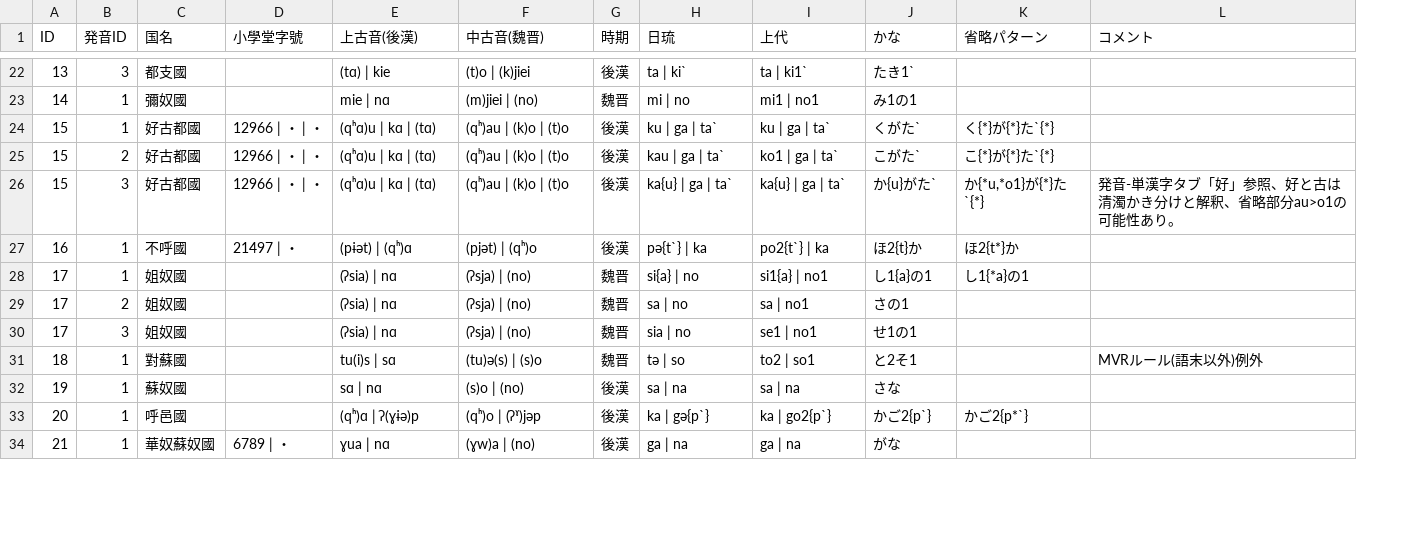
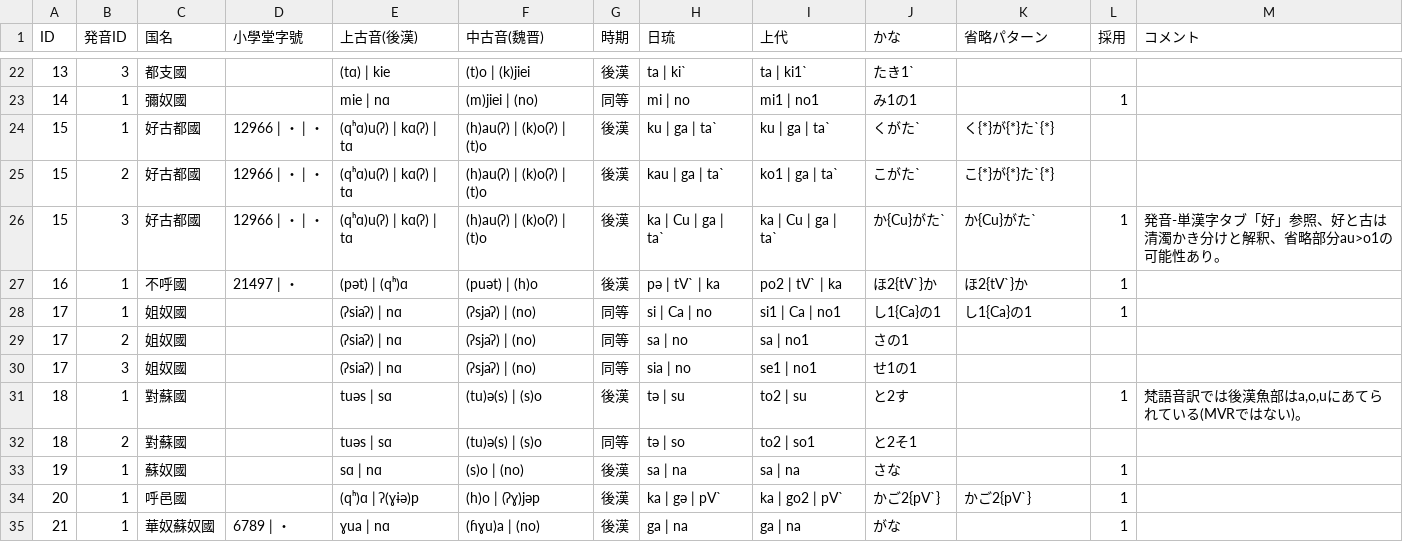
Before and after one commit to ryokawameister/gishi-wajinden-countries, a CSV file: data/gishi-wajinden-countries-pub - 発音-国名.csv, drawn as a sheet; only a part is shown, gaps mark what is left out; addresses are those after the commit; the diff covers the shown part only; the diff names each change by its address in the sheet, - before the commit and + after, or states it on an @@ line.

```diff
--- a/data/gishi-wajinden-countries-pub - 発音-国名.csv
+++ b/data/gishi-wajinden-countries-pub - 発音-国名.csv
+column L (採用), rows 23-28: 1 |  |  | 1 | 1 | 1; rows 33-35: all 1
-G23 (時期): 魏晋
+G23 (時期): 同等
-E24:E26 (上古音(後漢)): (qʰɑ)u | kɑ | (tɑ)
+E24:E26 (上古音(後漢)): (qʰɑ)u(ʔ) | kɑ(ʔ) | tɑ
-F24:F26 (中古音(魏晋)): (qʰ)au | (k)o | (t)o
+F24:F26 (中古音(魏晋)): (h)au(ʔ) | (k)o(ʔ) | (t)o
-H26 (日琉): ka{u} | ga | ta`
+H26 (日琉): ka | Cu | ga | ta`
-I26 (上代): ka{u} | ga | ta`
+I26 (上代): ka | Cu | ga | ta`
-J26 (かな): か{u}がた`
+J26 (かな): か{Cu}がた`
-K26 (省略パターン): か{*u,*o1}が{*}た`{*}
+K26 (省略パターン): か{Cu}がた`
-E27 (上古音(後漢)): (pɨət) | (qʰ)ɑ
+E27 (上古音(後漢)): (pət) | (qʰ)ɑ
-F27 (中古音(魏晋)): (pjət) | (qʰ)o
+F27 (中古音(魏晋)): (puət) | (h)o
-H27 (日琉): pə{t`} | ka
+H27 (日琉): pə | tV` | ka
-I27 (上代): po2{t`} | ka
+I27 (上代): po2 | tV` | ka
-J27 (かな): ほ2{t}か
+J27 (かな): ほ2{tV`}か
-K27 (省略パターン): ほ2{t*}か
+K27 (省略パターン): ほ2{tV`}か
-E28:E30 (上古音(後漢)): (ʔsia) | nɑ
+E28:E30 (上古音(後漢)): (ʔsiaʔ) | nɑ
-F28:F30 (中古音(魏晋)): (ʔsja) | (no)
+F28:F30 (中古音(魏晋)): (ʔsjaʔ) | (no)
-G28:G30 (時期): 魏晋
+G28:G30 (時期): 同等
-H28 (日琉): si{a} | no
+H28 (日琉): si | Ca | no
-I28 (上代): si1{a} | no1
+I28 (上代): si1 | Ca | no1
-J28 (かな): し1{a}の1
+J28 (かな): し1{Ca}の1
-K28 (省略パターン): し1{*a}の1
+K28 (省略パターン): し1{Ca}の1
+row 31: 18 | 1 | 對蘇國 |  | tuəs | sɑ | (tu)ə(s) | (s)o | 後漢 | tə | su | to2 | su | と2す |  | 1 | 梵語音訳では後漢魚部はa,o,uにあてられている(MVRではない)。
-B32 (発音ID): 1
+B32 (発音ID): 2
-E32 (上古音(後漢)): tu(i)s | sɑ
+E32 (上古音(後漢)): tuəs | sɑ
-G32 (時期): 魏晋
+G32 (時期): 同等
-M32 (コメント): MVRルール(語末以外)例外
+M32 (コメント): (empty)
-F34 (中古音(魏晋)): (qʰ)o | (ʔˠ)jəp
+F34 (中古音(魏晋)): (h)o | (ʔɣ)jəp
-H34 (日琉): ka | gə{p`}
+H34 (日琉): ka | gə | pV`
-I34 (上代): ka | go2{p`}
+I34 (上代): ka | go2 | pV`
-J34 (かな): かご2{p`}
+J34 (かな): かご2{pV`}
-K34 (省略パターン): かご2{p*`}
+K34 (省略パターン): かご2{pV`}
-F35 (中古音(魏晋)): (ɣw)a | (no)
+F35 (中古音(魏晋)): (ɦɣu)a | (no)
```
Also changed, not shown: 1 added row and 77 edited cells elsewhere in this file, data/gishi-wajinden-countries-pub - 候補検討.csv, 1 other file.
